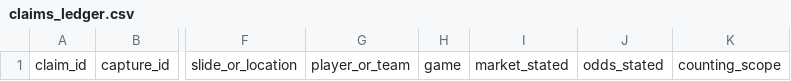
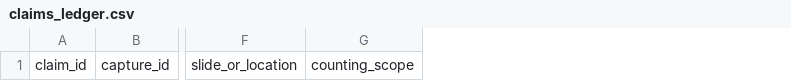
Before and after one commit to nicholascaruso1/nflverse-roster-download, a CSV file: docs/wcf_milestone_audit/prospective/ledgers/claims_ledger.csv, drawn as a sheet; only a part is shown, gaps mark what is left out; the diff names each change by its address in the sheet, - before the commit and + after, or states it on an @@ line.

```diff
--- a/docs/wcf_milestone_audit/prospective/ledgers/claims_ledger.csv
+++ b/docs/wcf_milestone_audit/prospective/ledgers/claims_ledger.csv
-column G, row 1: player_or_team
-column H, row 1: game
-column I, row 1: market_stated
-column J, row 1: odds_stated
```
Also changed, not shown: docs/wcf_milestone_audit/prospective/ledgers/provenance_amendments.csv, 6 other files.
